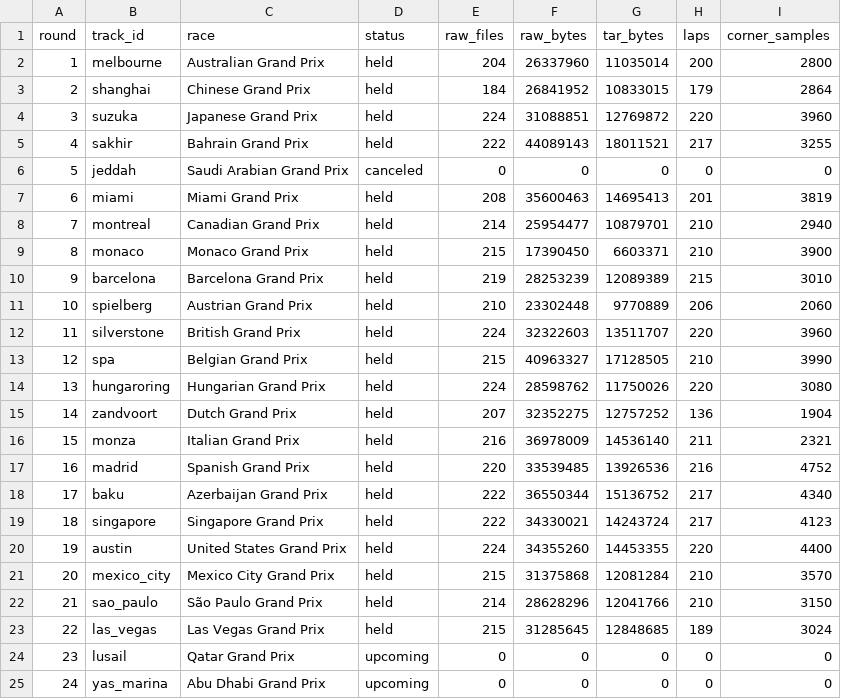
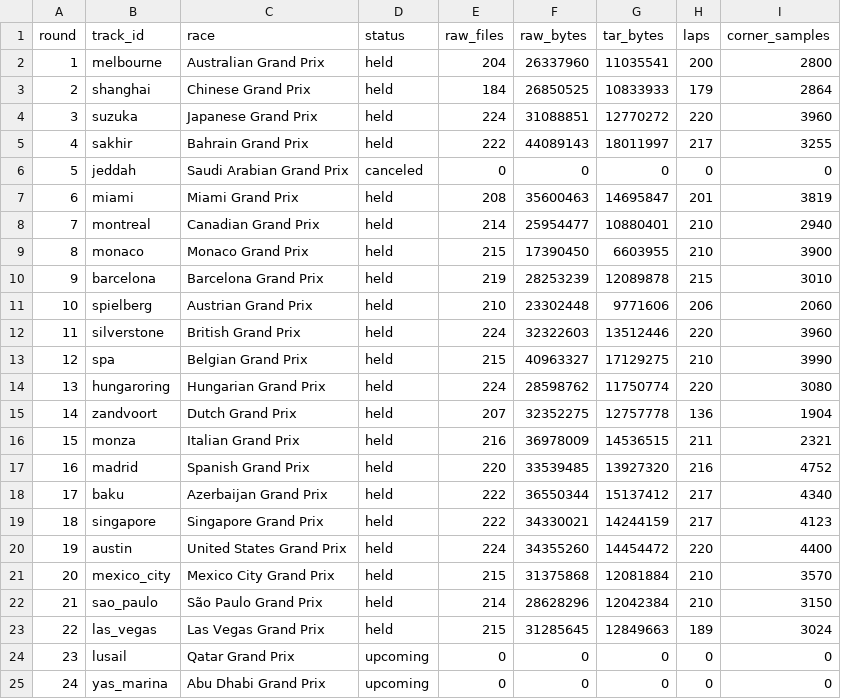
Before and after one commit to JXTTNN/F1-, a CSV file: data/f1_2026/tracks_index.csv, drawn as a sheet.

Commit message:
data: 修正 tracks_index.csv 的精确字节数（与 raw manifest 对齐）

```diff
--- a/data/f1_2026/tracks_index.csv
+++ b/data/f1_2026/tracks_index.csv
@@ -1,24 +1,24 @@
 round,track_id,race,status,raw_files,raw_bytes,tar_bytes,laps,corner_samples
-1,melbourne,Australian Grand Prix,held,204,26337960,11035014,200,2800
-2,shanghai,Chinese Grand Prix,held,184,26841952,10833015,179,2864
-3,suzuka,Japanese Grand Prix,held,224,31088851,12769872,220,3960
-4,sakhir,Bahrain Grand Prix,held,222,44089143,18011521,217,3255
+1,melbourne,Australian Grand Prix,held,204,26337960,11035541,200,2800
+2,shanghai,Chinese Grand Prix,held,184,26850525,10833933,179,2864
+3,suzuka,Japanese Grand Prix,held,224,31088851,12770272,220,3960
+4,sakhir,Bahrain Grand Prix,held,222,44089143,18011997,217,3255
 5,jeddah,Saudi Arabian Grand Prix,canceled,0,0,0,0,0
-6,miami,Miami Grand Prix,held,208,35600463,14695413,201,3819
-7,montreal,Canadian Grand Prix,held,214,25954477,10879701,210,2940
-8,monaco,Monaco Grand Prix,held,215,17390450,6603371,210,3900
-9,barcelona,Barcelona Grand Prix,held,219,28253239,12089389,215,3010
-10,spielberg,Austrian Grand Prix,held,210,23302448,9770889,206,2060
-11,silverstone,British Grand Prix,held,224,32322603,13511707,220,3960
-12,spa,Belgian Grand Prix,held,215,40963327,17128505,210,3990
-13,hungaroring,Hungarian Grand Prix,held,224,28598762,11750026,220,3080
-14,zandvoort,Dutch Grand Prix,held,207,32352275,12757252,136,1904
-15,monza,Italian Grand Prix,held,216,36978009,14536140,211,2321
-16,madrid,Spanish Grand Prix,held,220,33539485,13926536,216,4752
-17,baku,Azerbaijan Grand Prix,held,222,36550344,15136752,217,4340
-18,singapore,Singapore Grand Prix,held,222,34330021,14243724,217,4123
-19,austin,United States Grand Prix,held,224,34355260,14453355,220,4400
-20,mexico_city,Mexico City Grand Prix,held,215,31375868,12081284,210,3570
-21,sao_paulo,São Paulo Grand Prix,held,214,28628296,12041766,210,3150
-22,las_vegas,Las Vegas Grand Prix,held,215,31285645,12848685,189,3024
+6,miami,Miami Grand Prix,held,208,35600463,14695847,201,3819
+7,montreal,Canadian Grand Prix,held,214,25954477,10880401,210,2940
+8,monaco,Monaco Grand Prix,held,215,17390450,6603955,210,3900
+9,barcelona,Barcelona Grand Prix,held,219,28253239,12089878,215,3010
+10,spielberg,Austrian Grand Prix,held,210,23302448,9771606,206,2060
+11,silverstone,British Grand Prix,held,224,32322603,13512446,220,3960
+12,spa,Belgian Grand Prix,held,215,40963327,17129275,210,3990
+13,hungaroring,Hungarian Grand Prix,held,224,28598762,11750774,220,3080
+14,zandvoort,Dutch Grand Prix,held,207,32352275,12757778,136,1904
+15,monza,Italian Grand Prix,held,216,36978009,14536515,211,2321
+16,madrid,Spanish Grand Prix,held,220,33539485,13927320,216,4752
+17,baku,Azerbaijan Grand Prix,held,222,36550344,15137412,217,4340
+18,singapore,Singapore Grand Prix,held,222,34330021,14244159,217,4123
+19,austin,United States Grand Prix,held,224,34355260,14454472,220,4400
+20,mexico_city,Mexico City Grand Prix,held,215,31375868,12081884,210,3570
+21,sao_paulo,São Paulo Grand Prix,held,214,28628296,12042384,210,3150
+22,las_vegas,Las Vegas Grand Prix,held,215,31285645,12849663,189,3024
 23,lusail,Qatar Grand Prix,upcoming,0,0,0,0,0
```
